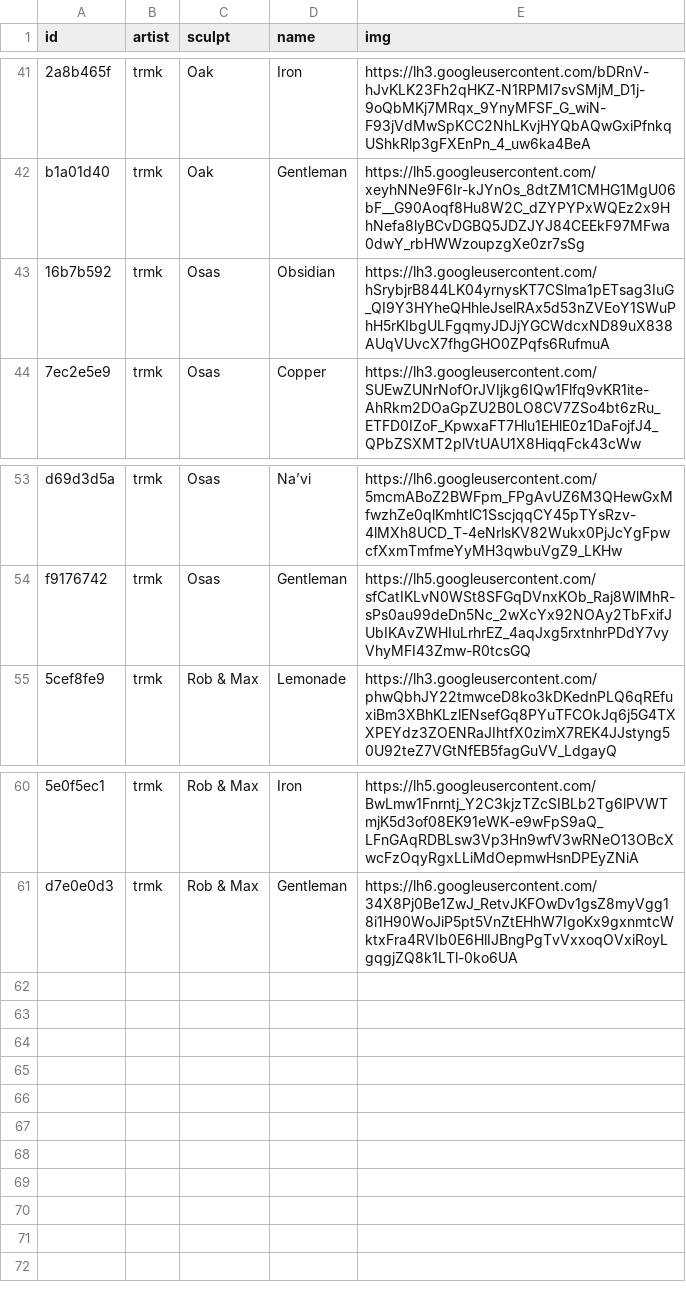
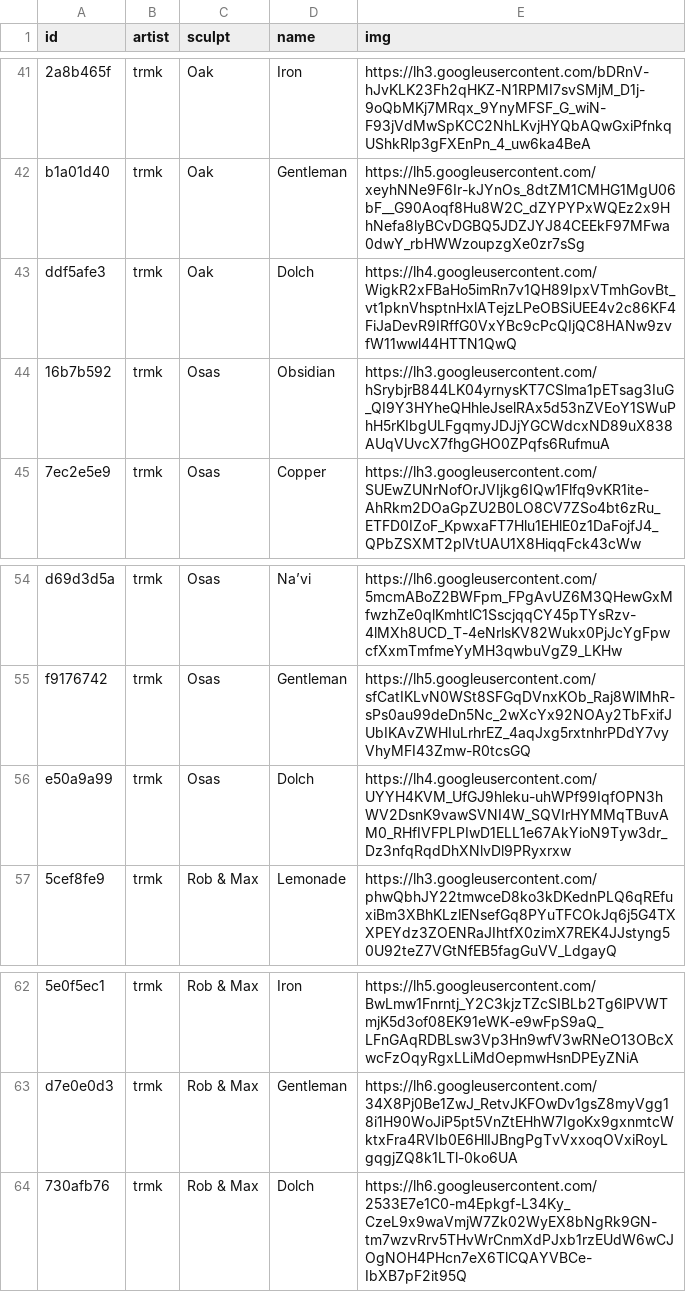
Before and after one commit to keycap-archivist/database, a CSV file: db/trmk.csv, drawn as a sheet; only a part is shown, gaps mark what is left out; the diff names each change by its address in the sheet, - before the commit and + after, or states it on an @@ line.

```diff
--- a/db/trmk.csv
+++ b/db/trmk.csv
+row 43: ddf5afe3 | trmk | Oak | Dolch | https://lh4.googleusercontent.com/WigkR2xFBaHo5imRn7v1QH89IpxVTmhGovBt_vt1pknVhsptnHxlATejzLPeOBSiUEE4v2c86KF4FiJaDevR9IRffG0VxYBc9cPcQIjQC8HANw9zvfW11wwl44HTTN1QwQ
+row 56: e50a9a99 | trmk | Osas | Dolch | https://lh4.googleusercontent.com/UYYH4KVM_UfGJ9hleku-uhWPf99IqfOPN3hWV2DsnK9vawSVNI4W_SQVIrHYMMqTBuvAM0_RHfIVFPLPIwD1ELL1e67AkYioN9Tyw3dr_Dz3nfqRqdDhXNlvDl9PRyxrxw
+row 64: 730afb76 | trmk | Rob & Max | Dolch | https://lh6.googleusercontent.com/2533E7e1C0-m4Epkgf-L34Ky_CzeL9x9waVmjW7Zk02WyEX8bNgRk9GN-tm7wzvRrv5THvWrCnmXdPJxb1rzEUdW6wCJOgNOH4PHcn7eX6TlCQAYVBCe-IbXB7pF2it95Q
```
Also changed, not shown: 4 other files.
